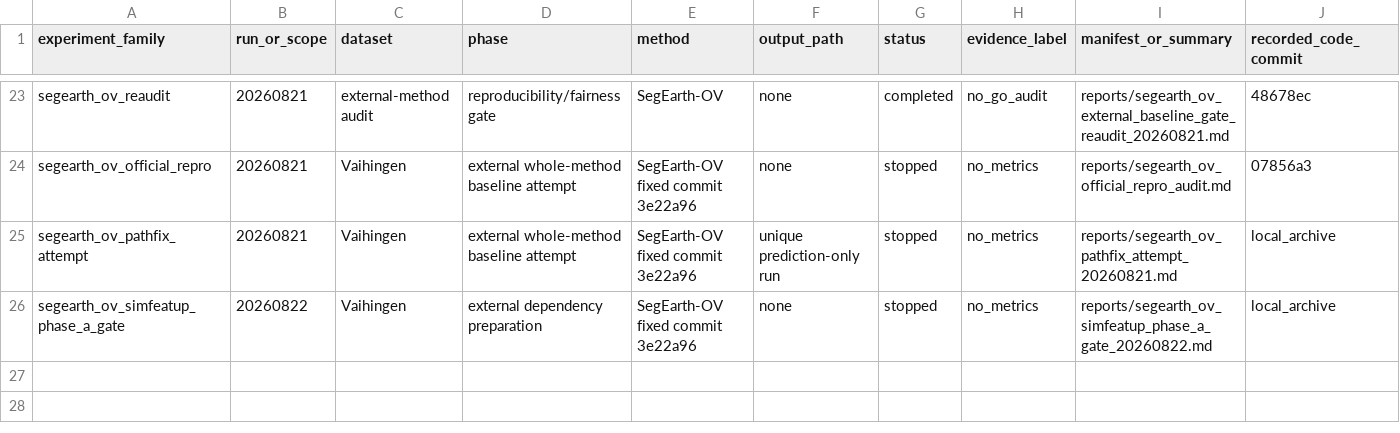
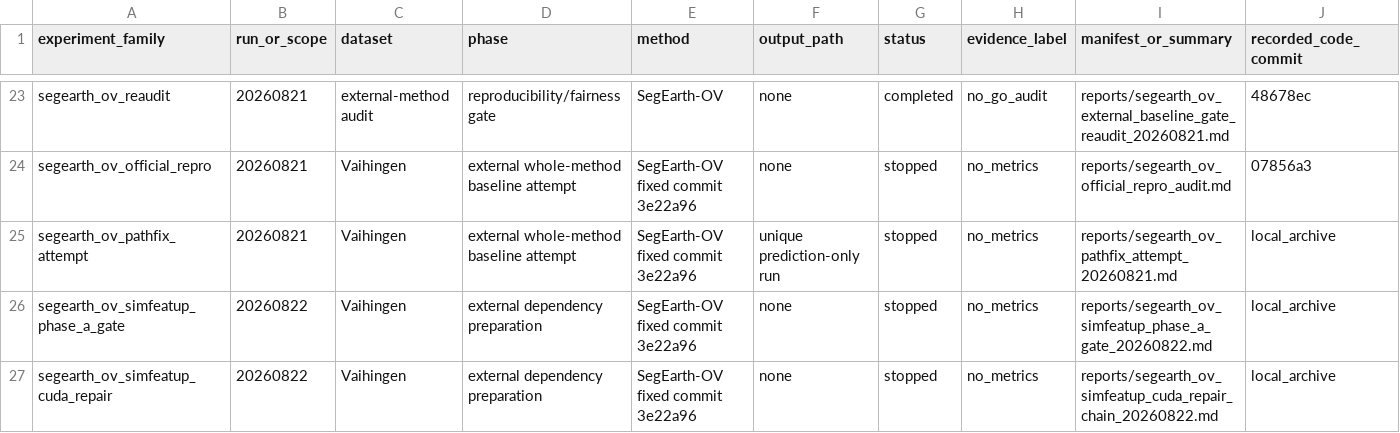
Before and after one commit to Pennycore/second_open_vocabulary, a CSV file: research_archive/experiment_registry.csv, drawn as a sheet; only a part is shown, gaps mark what is left out; rows hold the shown columns only; the diff names each change by its address in the sheet, - before the commit and + after, or states it on an @@ line.

Commit message:
Archive SimFeatUp CUDA repair chain

```diff
--- a/research_archive/experiment_registry.csv
+++ b/research_archive/experiment_registry.csv
+row 27: segearth_ov_simfeatup_cuda_repair | 20260822 | Vaihingen | external dependency preparation | SegEarth-OV fixed commit 3e22a96 | none | stopped | no_metrics | reports/segearth_ov_simfeatup_cuda_repair_chain_20260822.md | local_archive
```
Also changed, not shown: 2 other files.
